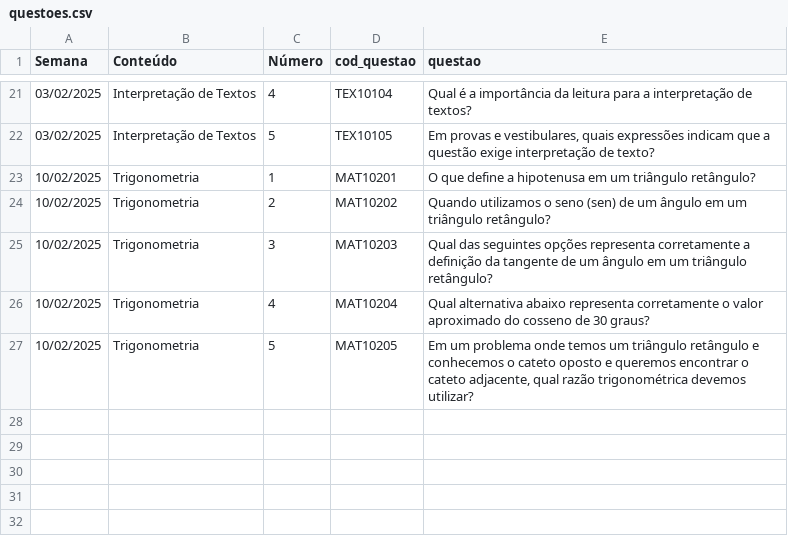
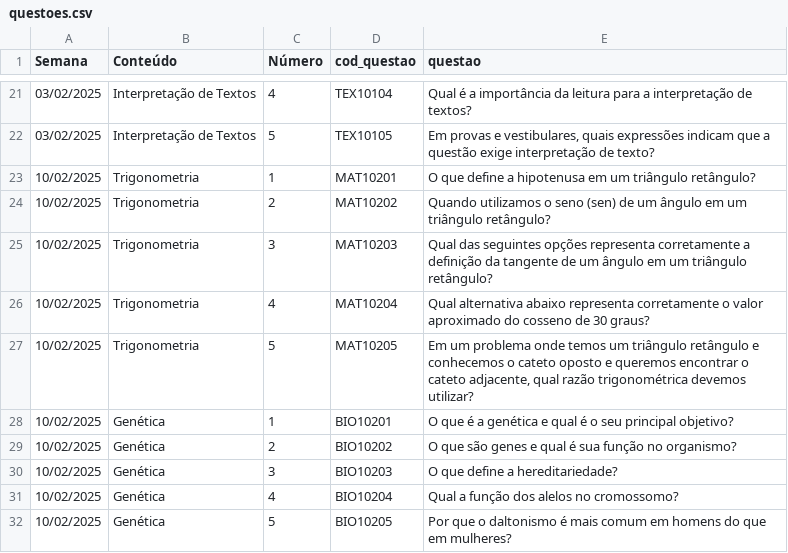
Before and after one commit to danraid/Projeto-Vestibular-Guiado, a CSV file: simulados/questoes.csv, drawn as a sheet; only a part is shown, gaps mark what is left out.

```diff
--- a/simulados/questoes.csv
+++ b/simulados/questoes.csv
@@ -27 +27,6 @@
 10/02/2025;Trigonometria;5;MAT10205;Em um problema onde temos um triângulo retângulo e conhecemos o cateto oposto e queremos encontrar o cateto adjacente, qual razão trigonométrica devemos utilizar?
+10/02/2025;Genética;1;BIO10201;O que é a genética e qual é o seu principal objetivo?
+10/02/2025;Genética;2;BIO10202;O que são genes e qual é sua função no organismo?
+10/02/2025;Genética;3;BIO10203;O que define a hereditariedade?
+10/02/2025;Genética;4;BIO10204;Qual a função dos alelos no cromossomo?
+10/02/2025;Genética;5;BIO10205;Por que o daltonismo é mais comum em homens do que em mulheres?
```
Also changed, not shown: materiais.csv, simulados/respostas.csv.
